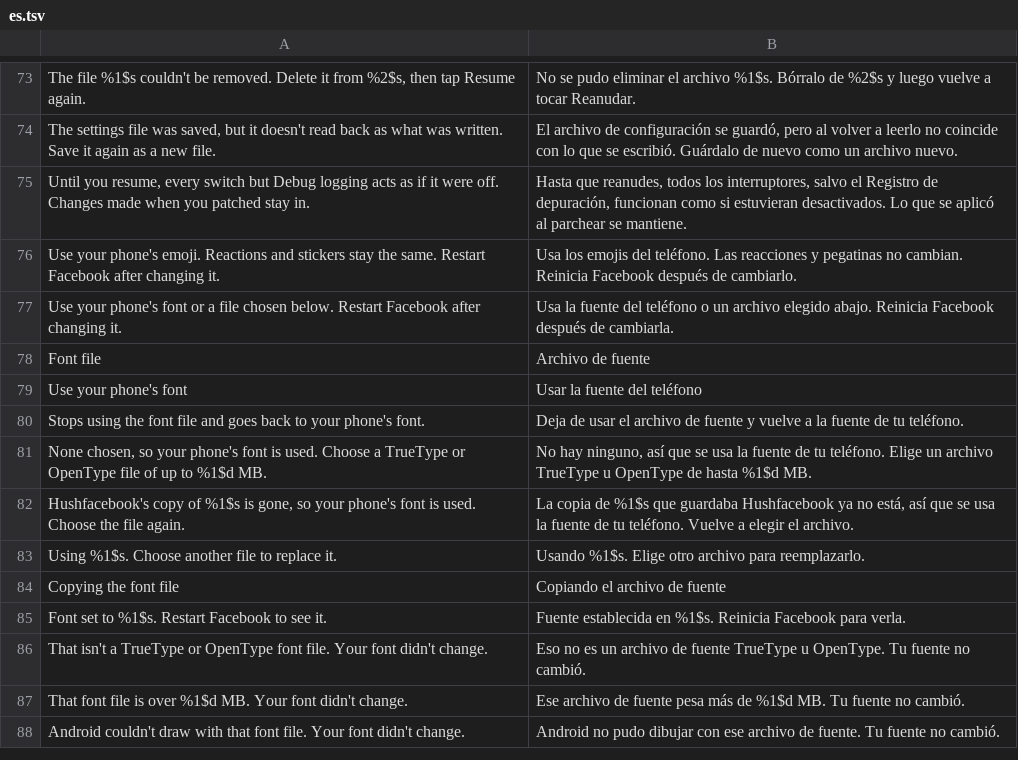
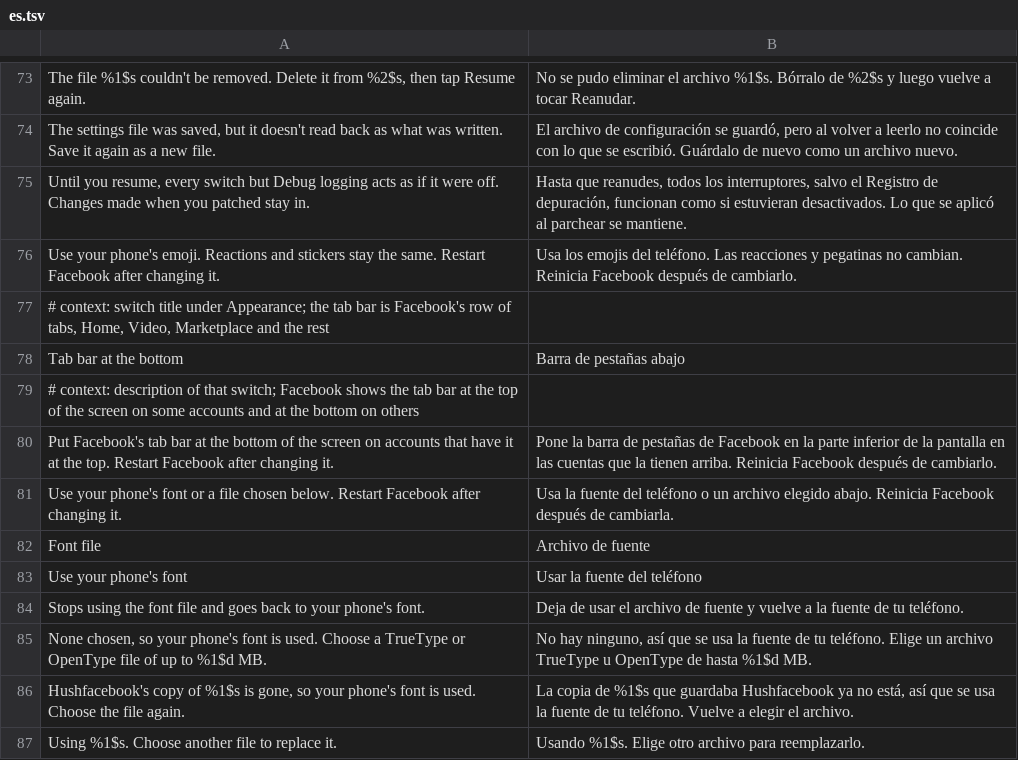
Before and after one commit to SA-SUJON/HushFacebook, a TSV file: extensions/shared/library/src/main/l10n/es.tsv, drawn as a sheet; only a part is shown, gaps mark what is left out; the shorter side is filled out with more unchanged rows.

Commit message:
feat(navigation): add Tab bar at the bottom
Facebook decides where the tab bar goes by a server setting and keeps a
TriState preference of its own, fb4a_bottom_tabs_override_enabled, that
overrides it either way. The two places that place the bar on 577 and
580 read that preference and branch on its ordinal, so the extension
goes right after each ordinal and answers YES while the new switch is
on. It's in the default selection with the switch off, under
Appearance, and the switch asks for a restart.

PatchFamilyTest's expected report lines name the new patch, and
PausedHooksTest gets a probe for it, since every switch-run hook needs
one. The extension tests use a TriState stub in Facebook's order.

Refs #49

```diff
--- a/extensions/shared/library/src/main/l10n/es.tsv
+++ b/extensions/shared/library/src/main/l10n/es.tsv
@@ -76,2 +76,6 @@ Until you resume, every switch but Debug logging acts as if it were off. Changes
 Use your phone's emoji. Reactions and stickers stay the same. Restart Facebook after changing it.	Usa los emojis del teléfono. Las reacciones y pegatinas no cambian. Reinicia Facebook después de cambiarlo.
+# context: switch title under Appearance; the tab bar is Facebook's row of tabs, Home, Video, Marketplace and the rest
+Tab bar at the bottom	Barra de pestañas abajo
+# context: description of that switch; Facebook shows the tab bar at the top of the screen on some accounts and at the bottom on others
+Put Facebook's tab bar at the bottom of the screen on accounts that have it at the top. Restart Facebook after changing it.	Pone la barra de pestañas de Facebook en la parte inferior de la pantalla en las cuentas que la tienen arriba. Reinicia Facebook después de cambiarlo.
 Use your phone's font or a file chosen below. Restart Facebook after changing it.	Usa la fuente del teléfono o un archivo elegido abajo. Reinicia Facebook después de cambiarla.
```
Also changed, not shown: extensions/shared/library/src/main/l10n/de.tsv, extensions/shared/library/src/main/l10n/in.tsv, 22 other files.
